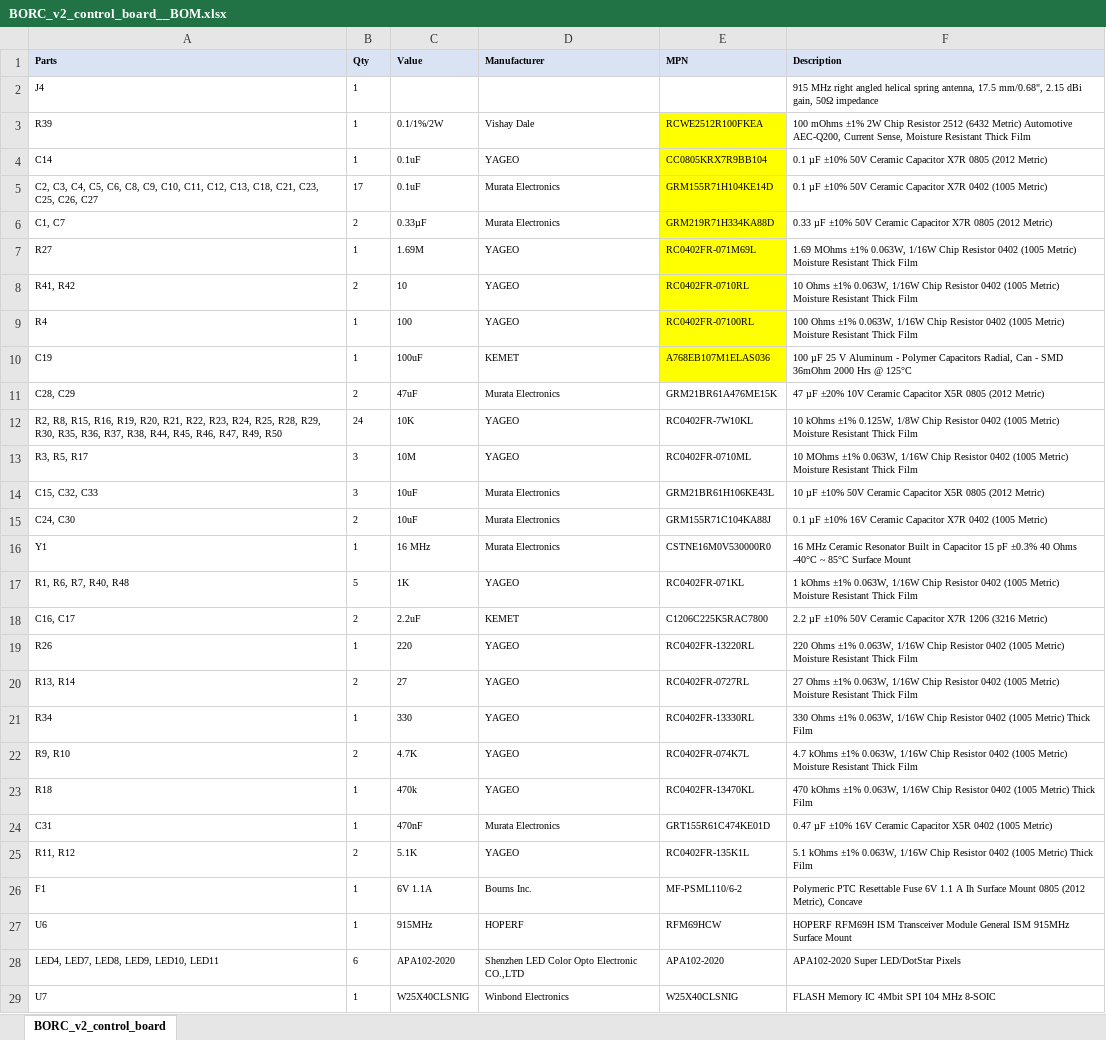
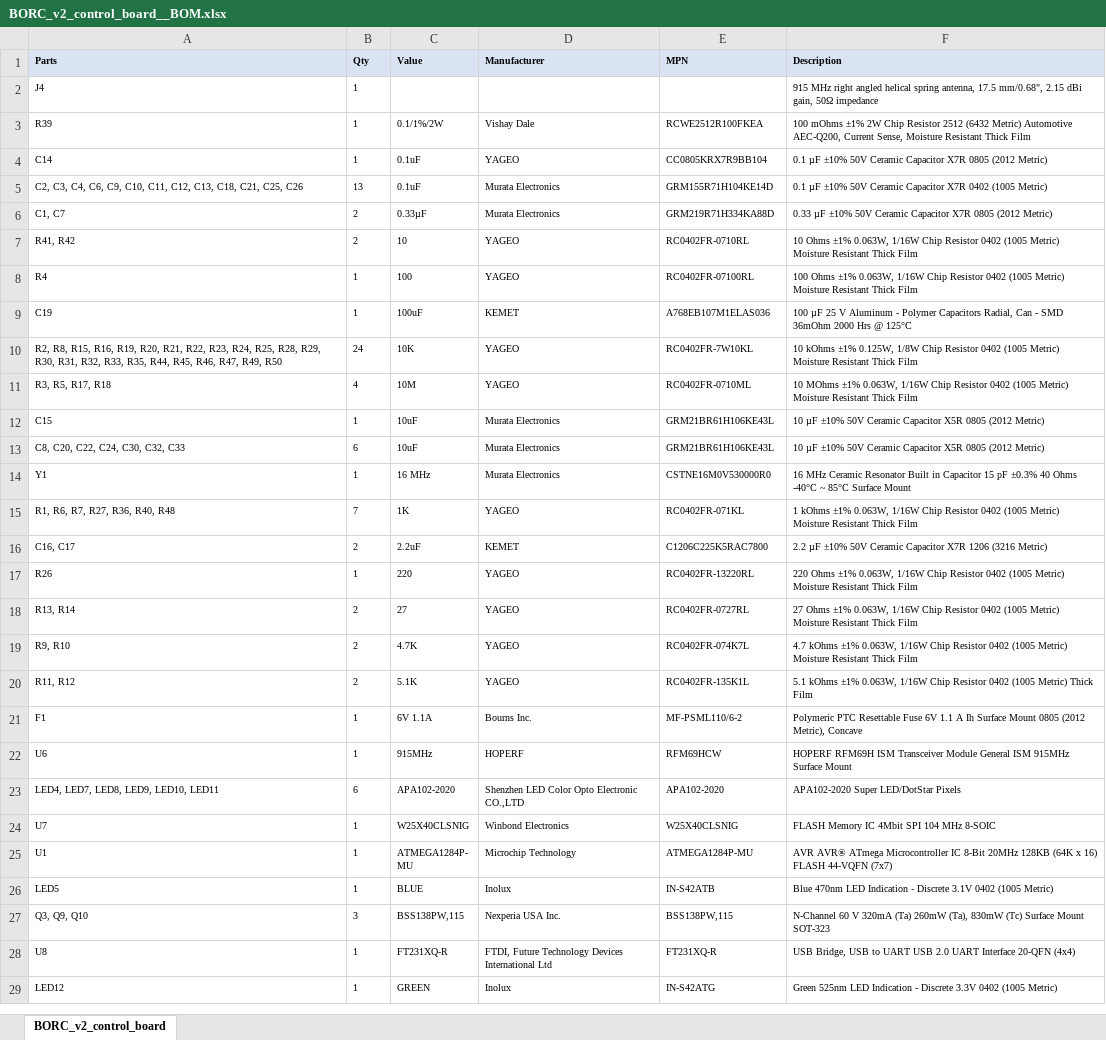
Before and after one commit to berg-lab/BORC, an Excel workbook: hardware/control_board/BORC_v2_control_board__BOM.xlsx, sheet BORC_v2_control_board, drawn as a sheet; only a part is shown; the shorter side is filled out with more unchanged rows; values as stored, in another font and other column widths than the file's, no borders; removed rows and columns are numbered as before the commit, all else as after; the diff covers the shown part only; the diff names each change by its address in the sheet, - before the commit and + after, or states it on an @@ line.

```diff
--- a/hardware/control_board/BORC_v2_control_board__BOM.xlsx (sheet BORC_v2_control_board)
+++ b/hardware/control_board/BORC_v2_control_board__BOM.xlsx (sheet BORC_v2_control_board)
-E3:E6 fill: #FFFF00
+E3:E6 fill: none
-A5 (Parts): …C3, C4, C5, C6, C8, C9, C10, C11, C12, C13, C18, C21, C23, C25, C26, C27
+A5 (Parts): …C3, C4, C6, C9, C10, C11, C12, C13, C18, C21, C25, C26
-B5 (Qty): 17
+B5 (Qty): 13
-row 7: R27 | 1 | 1.69M | YAGEO | RC0402FR-071M69L | 1.69 MOhms ±1% 0.063W, 1/16W Chip Resistor 0402 (1005 Metric) Moisture Resistant Thick Film
-E7:E9 fill: #FFFF00
+E7:E9 fill: none
-row 11: C28, C29 | 2 | 47uF | Murata Electronics | GRM21BR61A476ME15K | 47 µF ±20% 10V Ceramic Capacitor X5R 0805 (2012 Metric)
-A10 (Parts): …R29, R30, R35, R36, R37, R38, R44, R45,…
+A10 (Parts): …R29, R30, R31, R32, R33, R35, R44, R45,…
-A11 (Parts): R3, R5, R17
+A11 (Parts): R3, R5, R17, R18
-B11 (Qty): 3
+B11 (Qty): 4
+row 12: C15 | 1 | 10uF | Murata Electronics | GRM21BR61H106KE43L | 10 µF ±10% 50V Ceramic Capacitor X5R 0805 (2012 Metric)
-A13 (Parts): C15, C32, C33
+A13 (Parts): C8, C20, C22, C24, C30, C32, C33
-B13 (Qty): 3
+B13 (Qty): 6
-row 15: C24, C30 | 2 | 10uF | Murata Electronics | GRM155R71C104KA88J | 0.1 µF ±10% 16V Ceramic Capacitor X7R 0402 (1005 Metric)
-A15 (Parts): R1, R6, R7, R40, R48
+A15 (Parts): R1, R6, R7, R27, R36, R40, R48
-B15 (Qty): 5
+B15 (Qty): 7
-row 21: R34 | 1 | 330 | YAGEO | RC0402FR-13330RL | 330 Ohms ±1% 0.063W, 1/16W Chip Resistor 0402 (1005 Metric) Thick Film
-row 23: R18 | 1 | 470k | YAGEO | RC0402FR-13470KL | 470 kOhms ±1% 0.063W, 1/16W Chip Resistor 0402 (1005 Metric) Thick Film
-row 24: C31 | 1 | 470nF | Murata Electronics | GRT155R61C474KE01D | 0.47 µF ±10% 16V Ceramic Capacitor X5R 0402 (1005 Metric)
```
Also changed, not shown: 3 added rows, 4 removed rows and 2 edited cells elsewhere in this sheet, 13 other files.
